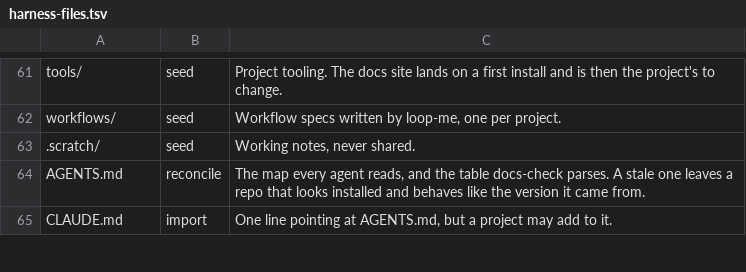
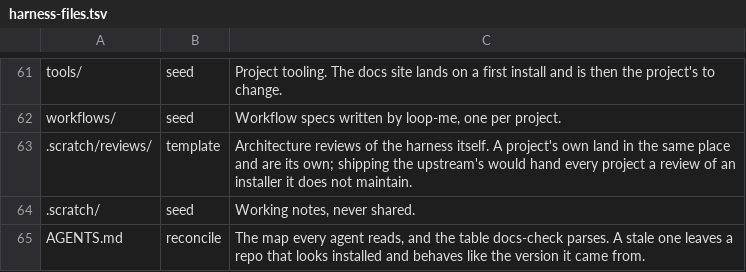
Before and after one commit to salaros/ai-harness, a TSV file: scripts/harness-files.tsv, drawn as a sheet; only a part is shown, gaps mark what is left out; the shorter side is filled out with more unchanged rows.

```diff
--- a/scripts/harness-files.tsv
+++ b/scripts/harness-files.tsv
@@ -62,2 +62,3 @@ tools/	seed	Project tooling. The docs site lands on a first install and is then
 workflows/	seed	Workflow specs written by loop-me, one per project.
+.scratch/reviews/	template	Architecture reviews of the harness itself. A project's own land in the same place and are its own; shipping the upstream's would hand every project a review of an installer it does not maintain.
 .scratch/	seed	Working notes, never shared.
```
Also changed, not shown: 3 other files.
